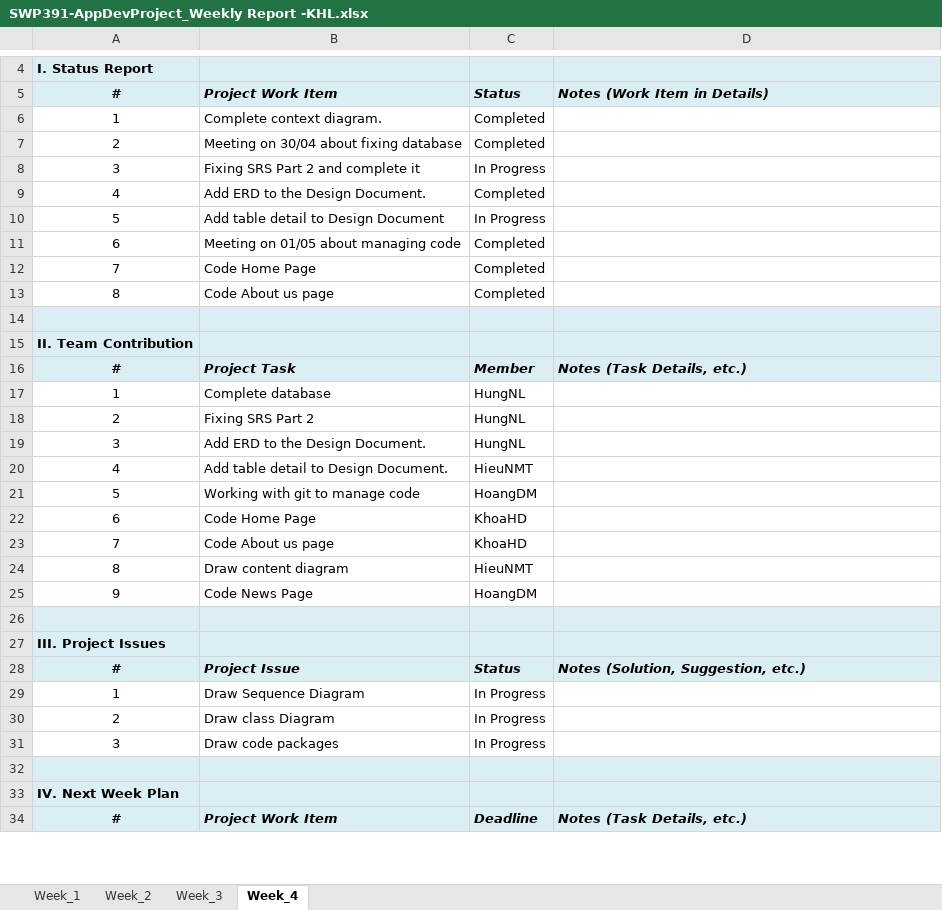
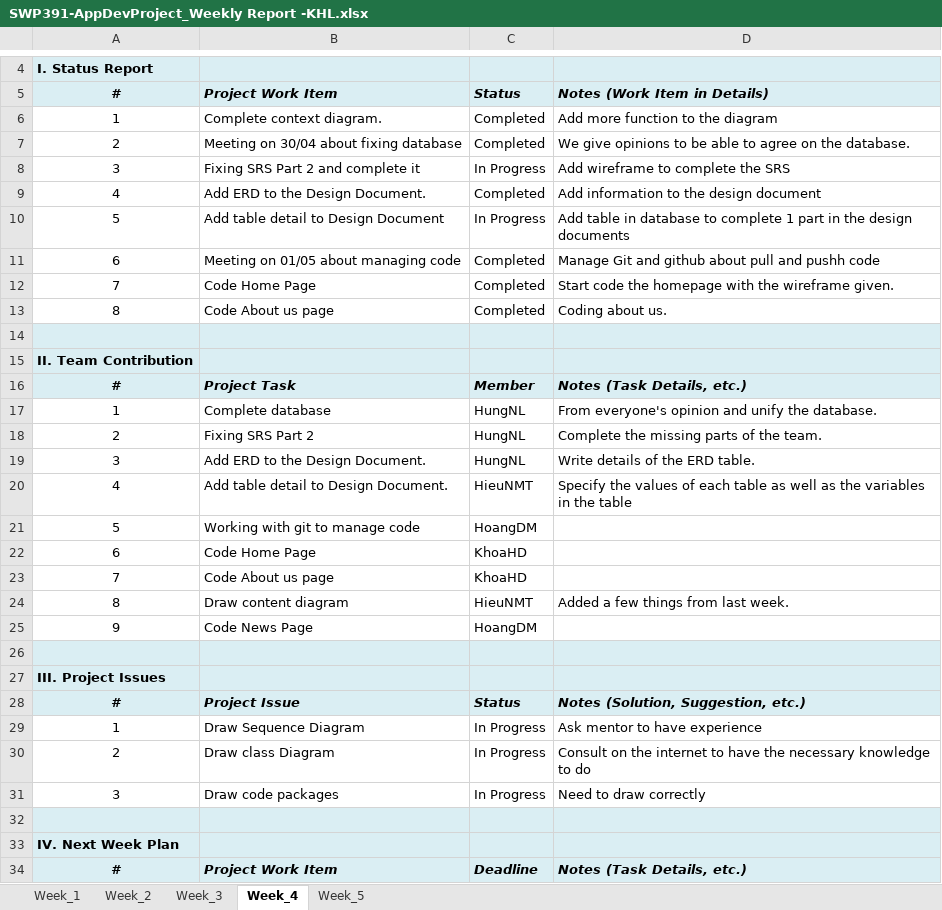
Before and after one commit to hodangkhoa1/SE1618_KHL_DBS, an Excel workbook: Documents/SWP391-AppDevProject_Weekly Report -KHL.xlsx, sheet Week_4, drawn as a sheet; only a part is shown, gaps mark what is left out; values as stored, in another font and other column widths than the file's, no borders; charts and pictures not drawn; the diff covers the shown part only; the diff names each change by its address in the sheet, - before the commit and + after, or states it on an @@ line.

Commit message:
Update WR Week_4

```diff
--- a/Documents/SWP391-AppDevProject_Weekly Report -KHL.xlsx (sheet Week_4)
+++ b/Documents/SWP391-AppDevProject_Weekly Report -KHL.xlsx (sheet Week_4)
+sheet tab: Week_5
-D6: (empty)
+D6: Add more function to the diagram
-D7: (empty)
+D7: We give opinions to be able to agree on the database.
-D8: (empty)
+D8: Add wireframe to complete the SRS
-D9: (empty)
+D9: Add information to the design document
-D10: (empty)
+D10: Add table in database to complete 1 part in the design documents
-D11: (empty)
+D11: Manage Git and github about pull and pushh code
-D12: (empty)
+D12: Start code the homepage with the wireframe given.
-D13: (empty)
+D13: Coding about us.
-D17: (empty)
+D17: From everyone's opinion and unify the database.
-D18: (empty)
+D18: Complete the missing parts of the team.
-D19: (empty)
+D19: Write details of the ERD table.
-D20: (empty)
+D20: Specify the values of each table as well as the variables in the table
-D24: (empty)
+D24: Added a few things from last week.
-D29: (empty)
+D29: Ask mentor to have experience
-D30: (empty)
+D30: Consult on the internet to have the necessary knowledge to do
-D31: (empty)
+D31: Need to draw correctly
```
Also changed, not shown: 1 added row and 7 edited cells elsewhere in this sheet, sheet Week_3, charts or pictures.
